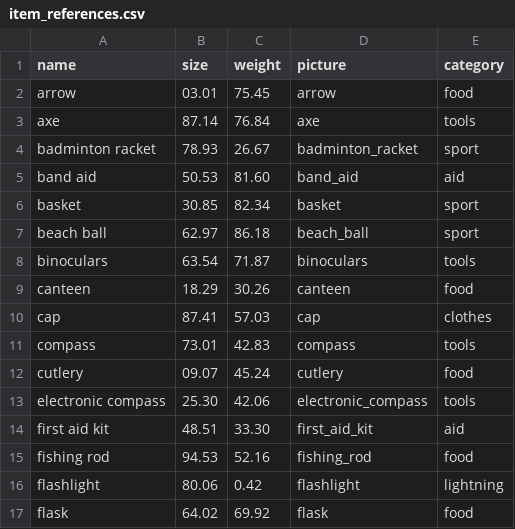
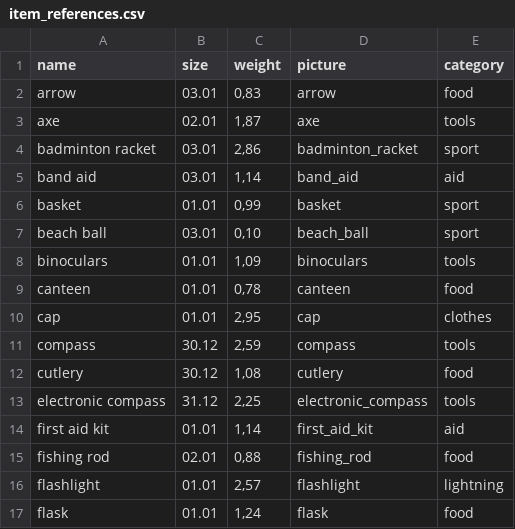
Before and after one commit to BigBig-Archives/packit, a CSV file: lib/seeds/item_references.csv, drawn as a sheet; only a part is shown; the diff covers the shown part only.

```diff
--- a/lib/seeds/item_references.csv
+++ b/lib/seeds/item_references.csv
@@ -1,17 +1,17 @@
 name,size,weight,picture,category
-arrow,03.01,75.45,arrow,food
-axe,87.14,76.84,axe,tools
-badminton racket,78.93,26.67,badminton_racket,sport
-band aid,50.53,81.60,band_aid,aid
-basket,30.85,82.34,basket,sport
-beach ball,62.97,86.18,beach_ball,sport
-binoculars,63.54,71.87,binoculars,tools
-canteen,18.29,30.26,canteen,food
-cap,87.41,57.03,cap,clothes
-compass,73.01,42.83,compass,tools
-cutlery,09.07,45.24,cutlery,food
-electronic compass,25.30,42.06,electronic_compass,tools
-first aid kit,48.51,33.30,first_aid_kit,aid
-fishing rod,94.53,52.16,fishing_rod,food
-flashlight,80.06,0.42,flashlight,lightning
-flask,64.02,69.92,flask,food
+arrow,03.01,"0,83",arrow,food
+axe,02.01,"1,87",axe,tools
+badminton racket,03.01,"2,86",badminton_racket,sport
+band aid,03.01,"1,14",band_aid,aid
+basket,01.01,"0,99",basket,sport
+beach ball,03.01,"0,10",beach_ball,sport
+binoculars,01.01,"1,09",binoculars,tools
+canteen,01.01,"0,78",canteen,food
+cap,01.01,"2,95",cap,clothes
+compass,30.12,"2,59",compass,tools
+cutlery,30.12,"1,08",cutlery,food
+electronic compass,31.12,"2,25",electronic_compass,tools
+first aid kit,01.01,"1,14",first_aid_kit,aid
+fishing rod,02.01,"0,88",fishing_rod,food
+flashlight,01.01,"2,57",flashlight,lightning
+flask,01.01,"1,24",flask,food
```
Also changed, not shown: 94 edited cells elsewhere in this file, 7 other files.
